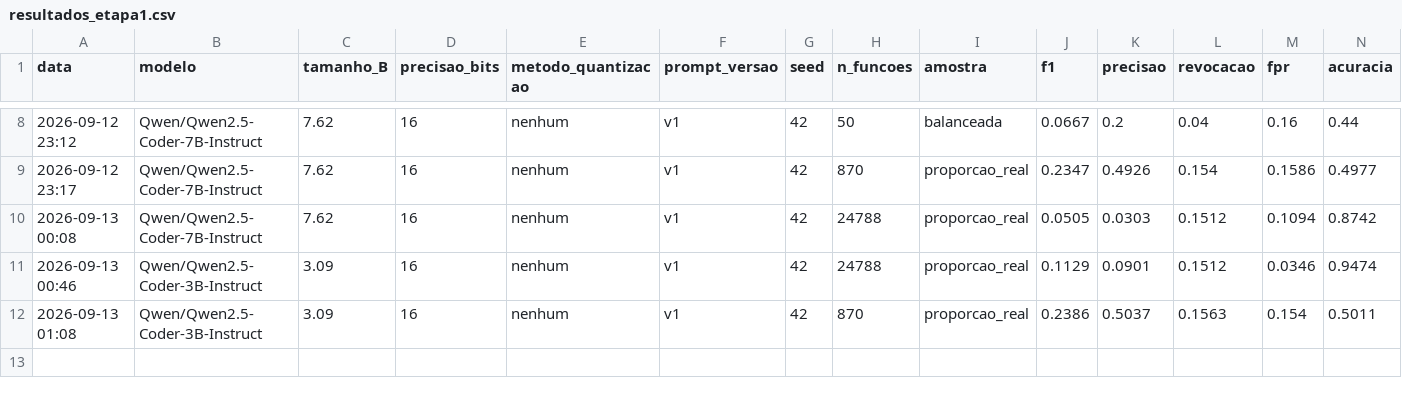
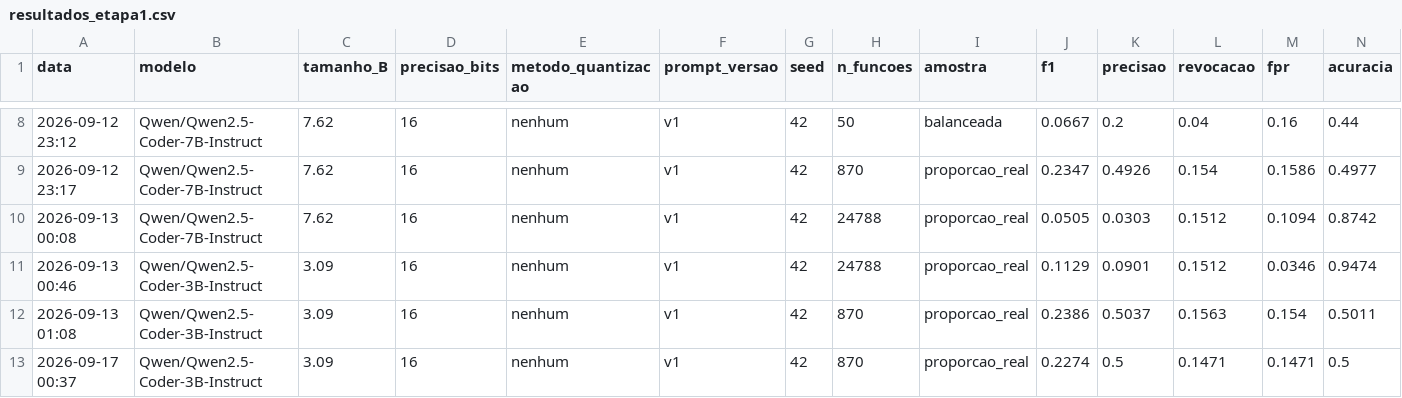
Before and after one commit to wesleygatinho/PROJETO-LLM, a CSV file: 03_experimentos/resultados/resultados_etapa1.csv, drawn as a sheet; only a part is shown, gaps mark what is left out; rows hold the shown columns only; the diff names each change by its address in the sheet, - before the commit and + after, or states it on an @@ line.

```diff
--- a/03_experimentos/resultados/resultados_etapa1.csv
+++ b/03_experimentos/resultados/resultados_etapa1.csv
+row 13: 2026-09-17 00:37 | Qwen/Qwen2.5-Coder-3B-Instruct | 3.09 | 16 | nenhum | v1 | 42 | 870 | proporcao_real | 0.2274 | 0.5 | 0.1471 | 0.1471 | 0.5
```
Also changed, not shown: 1 other file.
